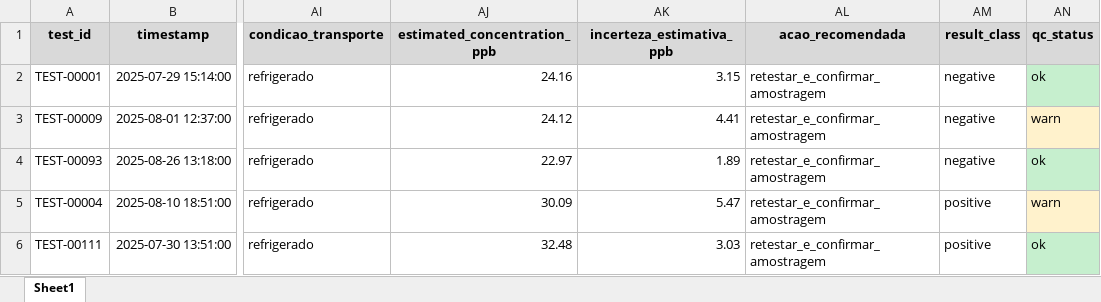
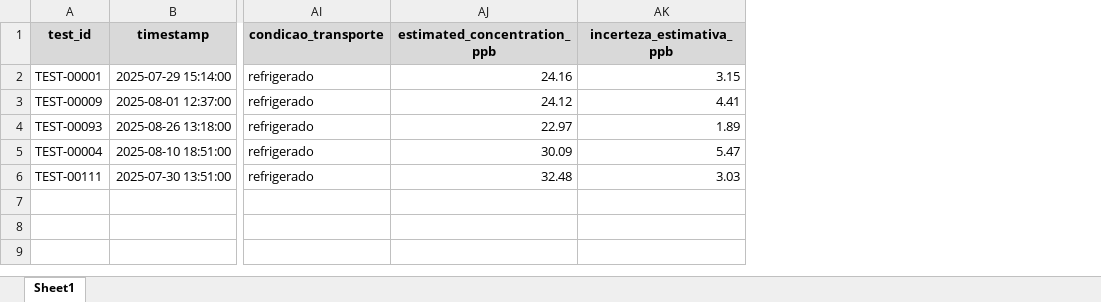
Before and after one commit to EduardoV-V/sollytch-chain, an Excel workbook: client/sollytch.xlsx, sheet Sheet1, drawn as a sheet; only a part is shown, gaps mark what is left out; values as stored, in another font and other column widths than the file's, no borders; charts and pictures not drawn; the diff names each change by its address in the sheet, - before the commit and + after, or states it on an @@ line.

```diff
--- a/client/sollytch.xlsx (sheet Sheet1)
+++ b/client/sollytch.xlsx (sheet Sheet1)
-column AL (acao_recomendada), rows 2-6: all retestar_e_confirmar_amostragem
-column AM (result_class), rows 2-6: negative | negative | negative | positive | positive
-column AN (qc_status), rows 2-6: ok | warn | ok | warn | ok
```
Also changed, not shown: charts or pictures, 7 other files.
